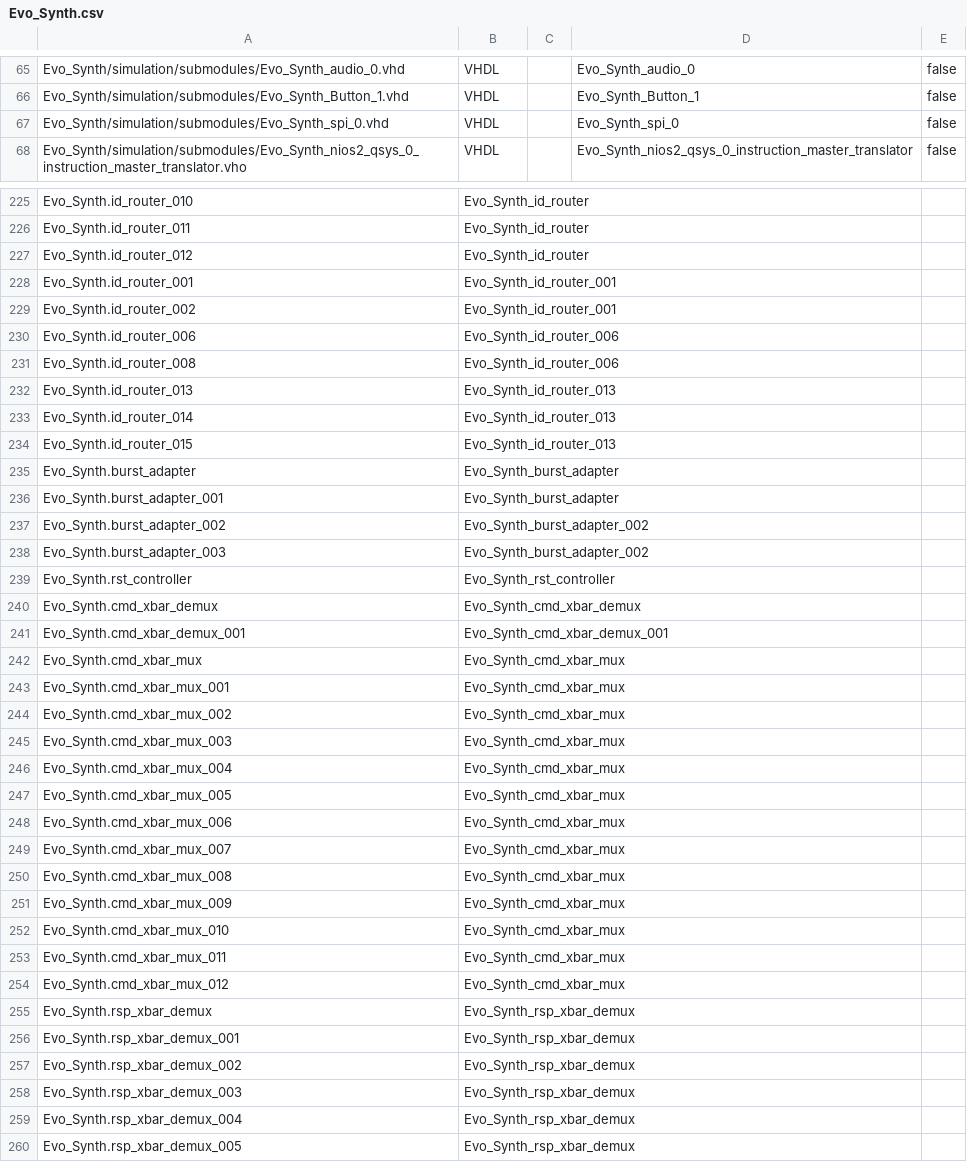
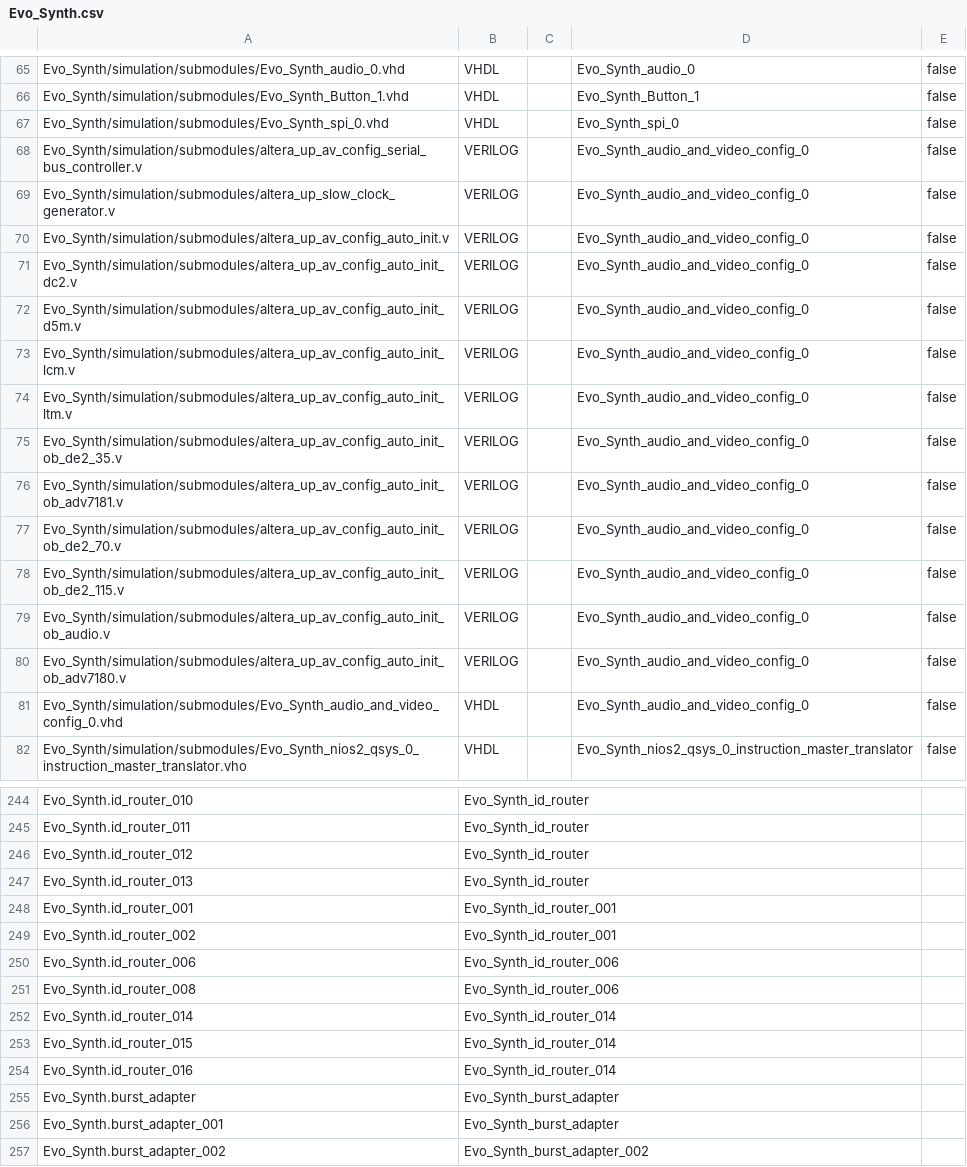
Before and after one commit to EvolutionOfMusic/EvolutionOfMusic, a CSV file: src/Evo_Synth.csv, drawn as a sheet; only a part is shown, gaps mark what is left out; the shorter side is filled out with more unchanged rows; the diff covers the shown part only.

Commit message:
Evo_synth changes

```diff
--- a/src/Evo_Synth.csv
+++ b/src/Evo_Synth.csv
@@ -67,2 +67,16 @@ Evo_Synth/simulation/submodules/Evo_Synth_Button_1.vhd,VHDL,,Evo_Synth_Button_1,
 Evo_Synth/simulation/submodules/Evo_Synth_spi_0.vhd,VHDL,,Evo_Synth_spi_0,false
+Evo_Synth/simulation/submodules/altera_up_av_config_serial_bus_controller.v,VERILOG,,Evo_Synth_audio_and_video_config_0,false
+Evo_Synth/simulation/submodules/altera_up_slow_clock_generator.v,VERILOG,,Evo_Synth_audio_and_video_config_0,false
+Evo_Synth/simulation/submodules/altera_up_av_config_auto_init.v,VERILOG,,Evo_Synth_audio_and_video_config_0,false
+Evo_Synth/simulation/submodules/altera_up_av_config_auto_init_dc2.v,VERILOG,,Evo_Synth_audio_and_video_config_0,false
+Evo_Synth/simulation/submodules/altera_up_av_config_auto_init_d5m.v,VERILOG,,Evo_Synth_audio_and_video_config_0,false
+Evo_Synth/simulation/submodules/altera_up_av_config_auto_init_lcm.v,VERILOG,,Evo_Synth_audio_and_video_config_0,false
+Evo_Synth/simulation/submodules/altera_up_av_config_auto_init_ltm.v,VERILOG,,Evo_Synth_audio_and_video_config_0,false
+Evo_Synth/simulation/submodules/altera_up_av_config_auto_init_ob_de2_35.v,VERILOG,,Evo_Synth_audio_and_video_config_0,false
+Evo_Synth/simulation/submodules/altera_up_av_config_auto_init_ob_adv7181.v,VERILOG,,Evo_Synth_audio_and_video_config_0,false
+Evo_Synth/simulation/submodules/altera_up_av_config_auto_init_ob_de2_70.v,VERILOG,,Evo_Synth_audio_and_video_config_0,false
+Evo_Synth/simulation/submodules/altera_up_av_config_auto_init_ob_de2_115.v,VERILOG,,Evo_Synth_audio_and_video_config_0,false
+Evo_Synth/simulation/submodules/altera_up_av_config_auto_init_ob_audio.v,VERILOG,,Evo_Synth_audio_and_video_config_0,false
+Evo_Synth/simulation/submodules/altera_up_av_config_auto_init_ob_adv7180.v,VERILOG,,Evo_Synth_audio_and_video_config_0,false
+Evo_Synth/simulation/submodules/Evo_Synth_audio_and_video_config_0.vhd,VHDL,,Evo_Synth_audio_and_video_config_0,false
 Evo_Synth/simulation/submodules/Evo_Synth_nios2_qsys_0_instruction_master_translator.vho,VHDL,,Evo_Synth_nios2_qsys_0_instruction_master_translator,false
@@ -227,2 +246,3 @@ Evo_Synth.id_router_011,Evo_Synth_id_router
 Evo_Synth.id_router_012,Evo_Synth_id_router
+Evo_Synth.id_router_013,Evo_Synth_id_router
 Evo_Synth.id_router_001,Evo_Synth_id_router_001
@@ -231,5 +251,5 @@ Evo_Synth.id_router_006,Evo_Synth_id_router_006
 Evo_Synth.id_router_008,Evo_Synth_id_router_006
-Evo_Synth.id_router_013,Evo_Synth_id_router_013
-Evo_Synth.id_router_014,Evo_Synth_id_router_013
-Evo_Synth.id_router_015,Evo_Synth_id_router_013
+Evo_Synth.id_router_014,Evo_Synth_id_router_014
+Evo_Synth.id_router_015,Evo_Synth_id_router_014
+Evo_Synth.id_router_016,Evo_Synth_id_router_014
 Evo_Synth.burst_adapter,Evo_Synth_burst_adapter
```
Also changed, not shown: 7 added rows and 11 edited cells elsewhere in this file, 8 other files.
